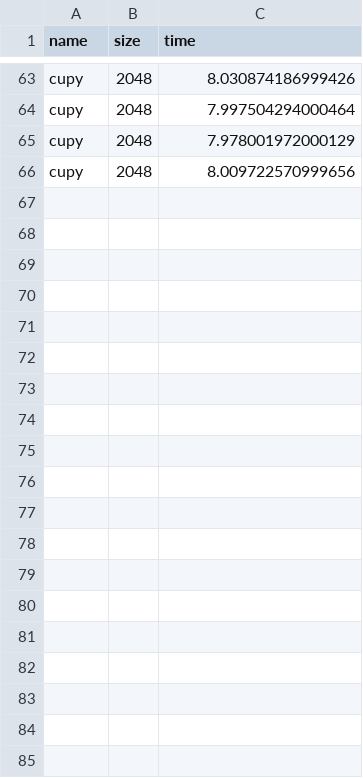
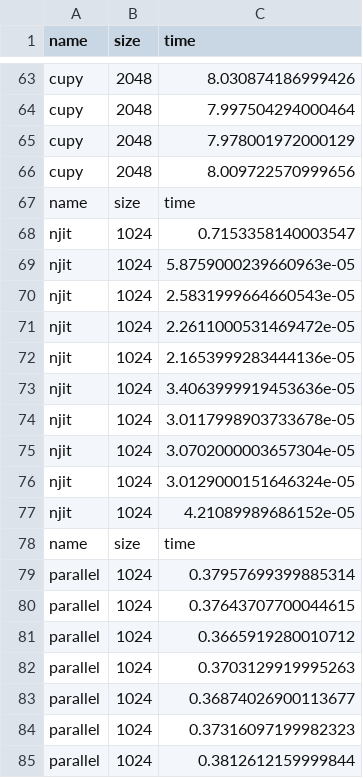
Before and after one commit to Casper2910/CE2NSC, a CSV file: miniproject_3/benchmarks.csv, drawn as a sheet; only a part is shown, gaps mark what is left out; the diff covers the shown part only; the diff names each change by its address in the sheet, - before the commit and + after, or states it on an @@ line.

```diff
--- a/miniproject_3/benchmarks.csv
+++ b/miniproject_3/benchmarks.csv
+row 67: name | size | time
+row 68: njit | 1024 | 0.7153358140003547
+row 69: njit | 1024 | 5.8759000239660963e-05
+row 70: njit | 1024 | 2.5831999664660543e-05
+row 71: njit | 1024 | 2.2611000531469472e-05
+row 72: njit | 1024 | 2.1653999283444136e-05
+row 73: njit | 1024 | 3.4063999919453636e-05
+row 74: njit | 1024 | 3.0117998903733678e-05
+row 75: njit | 1024 | 3.0702000003657304e-05
+row 76: njit | 1024 | 3.0129000151646324e-05
+row 77: njit | 1024 | 4.21089989686152e-05
+row 78: name | size | time
+row 79: parallel | 1024 | 0.37957699399885314
+row 80: parallel | 1024 | 0.37643707700044615
+row 81: parallel | 1024 | 0.3665919280010712
+row 82: parallel | 1024 | 0.3703129919995263
+row 83: parallel | 1024 | 0.36874026900113677
+row 84: parallel | 1024 | 0.37316097199982323
+row 85: parallel | 1024 | 0.3812612159999844
```
Also changed, not shown: 47 added rows elsewhere in this file.
